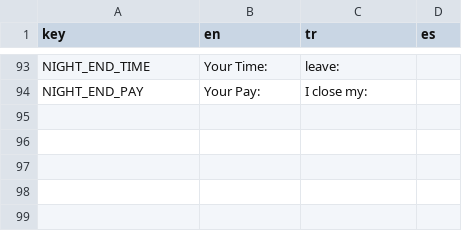
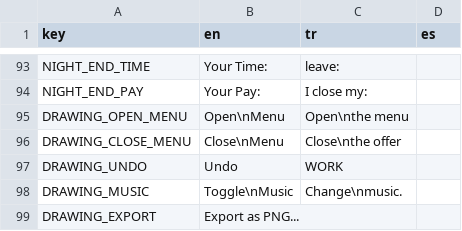
Before and after one commit to ItsMasterL/Cheesenaf2, a CSV file: lang/cheesenaf2lang.csv, drawn as a sheet; only a part is shown, gaps mark what is left out.

```diff
--- a/lang/cheesenaf2lang.csv
+++ b/lang/cheesenaf2lang.csv
@@ -94 +94,6 @@ NIGHT_END_TIME,Your Time:,leave:,
 NIGHT_END_PAY,Your Pay:,I close my:,
+DRAWING_OPEN_MENU,Open\nMenu,Open\nthe menu,
+DRAWING_CLOSE_MENU,Close\nMenu,Close\nthe offer,
+DRAWING_UNDO,Undo,WORK,
+DRAWING_MUSIC,Toggle\nMusic,Change\nmusic.,
+DRAWING_EXPORT,Export as PNG...,,
```
Also changed, not shown: 3 other files.
